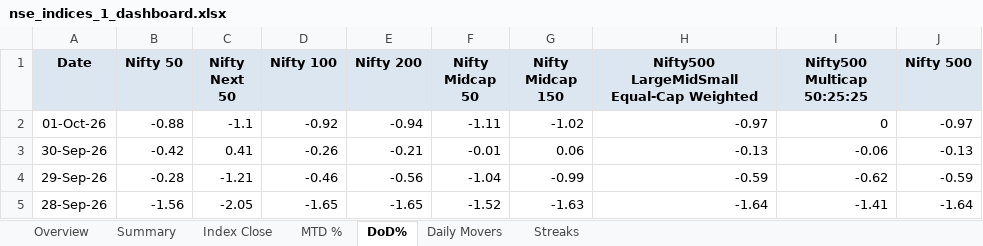
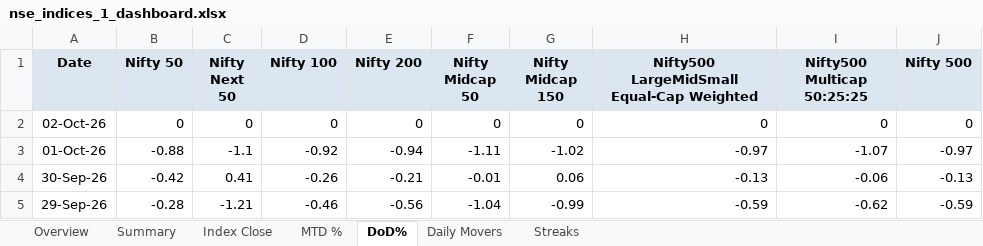
Before and after one commit to rahulshirke7951/nse.indices.a1, an Excel workbook: nse_indices_1_dashboard.xlsx, sheet DoD%, drawn as a sheet; only a part is shown; the shorter side is filled out with more unchanged rows; values as stored, in another font and other column widths than the file's, no borders; conditional formats not drawn; addresses are those after the commit; the diff names each change by its address in the sheet, - before the commit and + after, or states it on an @@ line.

```diff
--- a/nse_indices_1_dashboard.xlsx (sheet DoD%)
+++ b/nse_indices_1_dashboard.xlsx (sheet DoD%)
+row 2: 02-Oct-26 | 0 | 0 | 0 | 0 | 0 | 0 | 0 | 0 | 0
-I3 (Nifty500 Multicap 50:25:25): 0
+I3 (Nifty500 Multicap 50:25:25): -1.07
```
Also changed, not shown: sheet MTD %, sheet Index Close, sheet Daily Movers, sheet Overview, sheet Summary, nse_indices_1_raw.xlsx, 1 other file.
